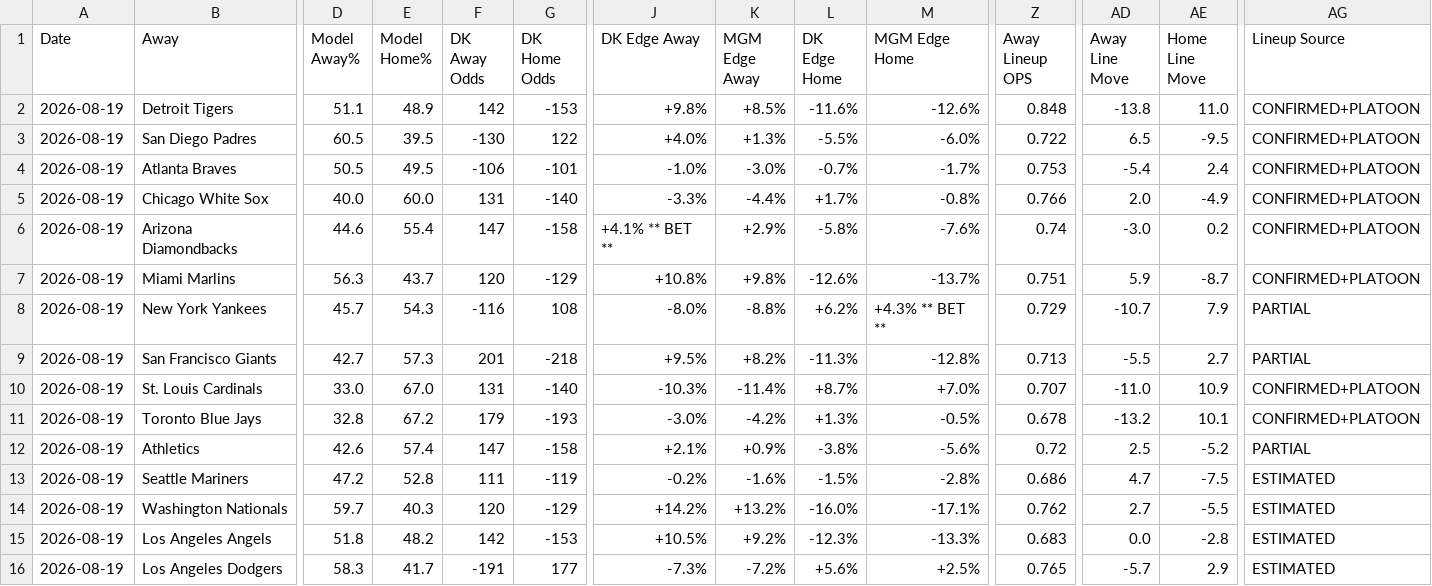
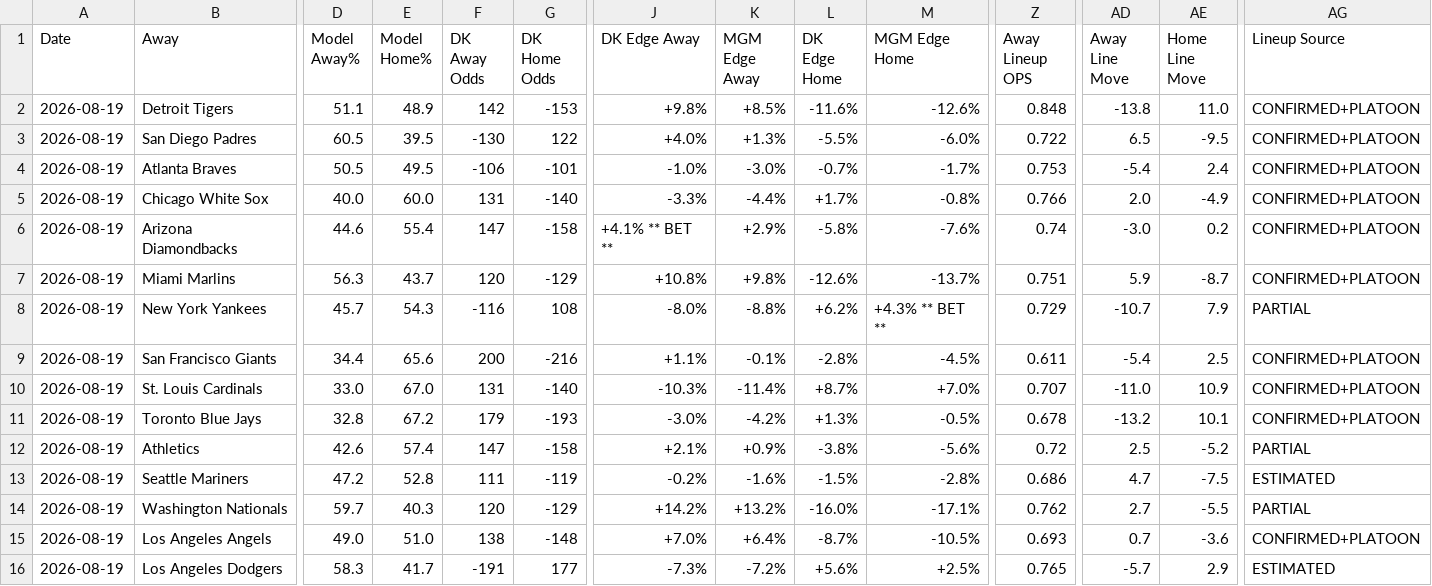
Before and after one commit to myles00price/baseball-model, a CSV file: picks_2026-08-19.csv, drawn as a sheet; only a part is shown, gaps mark what is left out; the diff covers the shown part only; the diff names each change by its address in the sheet, - before the commit and + after, or states it on an @@ line.

```diff
--- a/picks_2026-08-19.csv
+++ b/picks_2026-08-19.csv
-D9 (Model Away%): 42.7
+D9 (Model Away%): 34.4
-E9 (Model Home%): 57.3
+E9 (Model Home%): 65.6
-F9 (DK Away Odds): 201
+F9 (DK Away Odds): 200
-G9 (DK Home Odds): -218
+G9 (DK Home Odds): -216
-J9 (DK Edge Away): +9.5%
+J9 (DK Edge Away): +1.1%
-K9 (MGM Edge Away): +8.2%
+K9 (MGM Edge Away): -0.1%
-L9 (DK Edge Home): -11.3%
+L9 (DK Edge Home): -2.8%
-M9 (MGM Edge Home): -12.8%
+M9 (MGM Edge Home): -4.5%
-Z9 (Away Lineup OPS): 0.713
+Z9 (Away Lineup OPS): 0.611
-AD9 (Away Line Move): -5.5
+AD9 (Away Line Move): -5.4
-AE9 (Home Line Move): 2.7
+AE9 (Home Line Move): 2.5
-AG9 (Lineup Source): PARTIAL
+AG9 (Lineup Source): CONFIRMED+PLATOON
-AG14 (Lineup Source): ESTIMATED
+AG14 (Lineup Source): PARTIAL
-D15 (Model Away%): 51.8
+D15 (Model Away%): 49.0
-E15 (Model Home%): 48.2
+E15 (Model Home%): 51.0
-F15 (DK Away Odds): 142
+F15 (DK Away Odds): 138
-G15 (DK Home Odds): -153
+G15 (DK Home Odds): -148
-J15 (DK Edge Away): +10.5%
+J15 (DK Edge Away): +7.0%
-K15 (MGM Edge Away): +9.2%
+K15 (MGM Edge Away): +6.4%
-L15 (DK Edge Home): -12.3%
+L15 (DK Edge Home): -8.7%
-M15 (MGM Edge Home): -13.3%
+M15 (MGM Edge Home): -10.5%
-Z15 (Away Lineup OPS): 0.683
+Z15 (Away Lineup OPS): 0.693
-AD15 (Away Line Move): 0.0
+AD15 (Away Line Move): 0.7
-AE15 (Home Line Move): -2.8
+AE15 (Home Line Move): -3.6
-AG15 (Lineup Source): ESTIMATED
+AG15 (Lineup Source): CONFIRMED+PLATOON
```
Also changed, not shown: 13 edited cells elsewhere in this file, k_lock_2026-08-19.csv, 6 other files.
